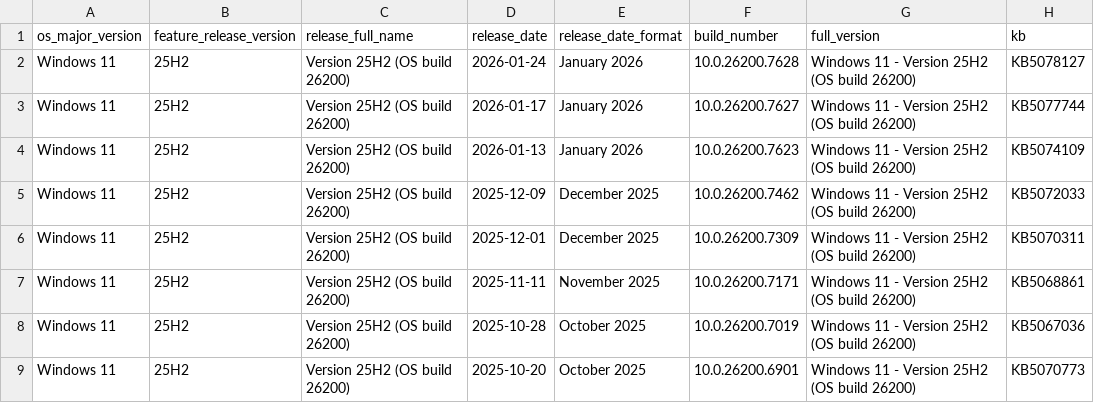
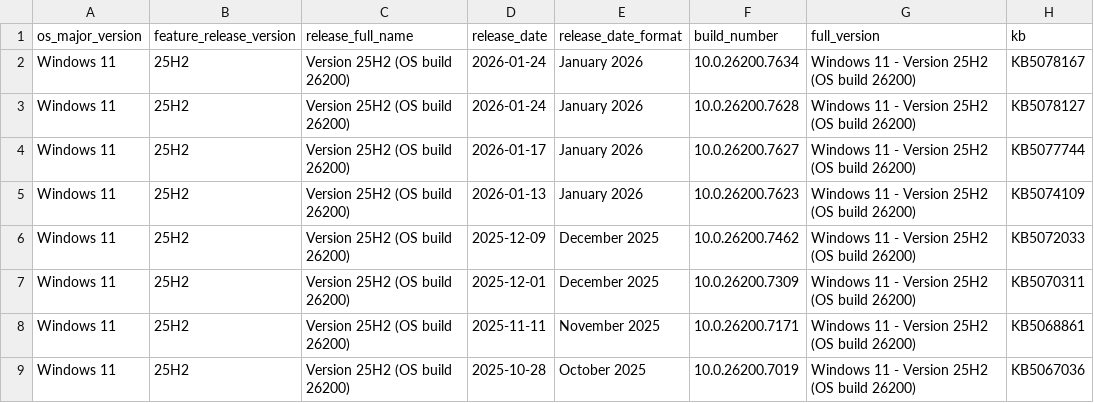
Before and after one commit to Clemv95/Windows-Update-CSV-Scraper, a CSV file: win11_builds.csv, drawn as a sheet; only a part is shown; the shorter side is filled out with more unchanged rows; the diff names each change by its address in the sheet, - before the commit and + after, or states it on an @@ line.

Commit message:
Update win11_builds.csv

```diff
--- a/win11_builds.csv
+++ b/win11_builds.csv
+row 2: Windows 11 | 25H2 | Version 25H2 (OS build 26200) | 2026-01-24 | January 2026 | 10.0.26200.7634 | Windows 11 - Version 25H2 (OS build 26200) | KB5078167
```
